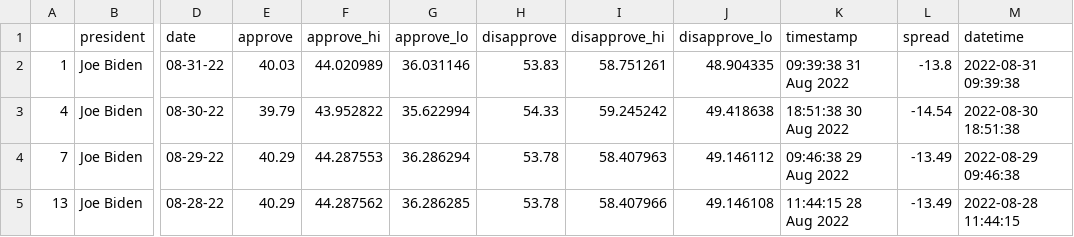
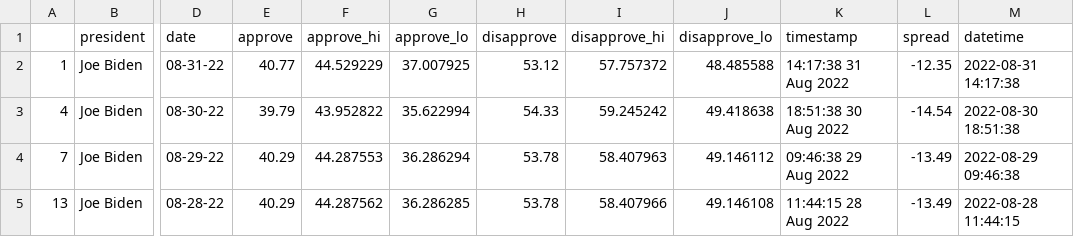
Before and after one commit to jasonchuanet/jour561-auto-scraper-demo, a CSV file: data/processed/biden_polls_adults.csv, drawn as a sheet; only a part is shown, gaps mark what is left out; the diff names each change by its address in the sheet, - before the commit and + after, or states it on an @@ line.

```diff
--- a/data/processed/biden_polls_adults.csv
+++ b/data/processed/biden_polls_adults.csv
-E2 (approve): 40.03
+E2 (approve): 40.77
-F2 (approve_hi): 44.020989
+F2 (approve_hi): 44.529229
-G2 (approve_lo): 36.031146
+G2 (approve_lo): 37.007925
-H2 (disapprove): 53.83
+H2 (disapprove): 53.12
-I2 (disapprove_hi): 58.751261
+I2 (disapprove_hi): 57.757372
-J2 (disapprove_lo): 48.904335
+J2 (disapprove_lo): 48.485588
-K2 (timestamp): 09:39:38 31 Aug 2022
+K2 (timestamp): 14:17:38 31 Aug 2022
-L2 (spread): -13.8
+L2 (spread): -12.35
-M2 (datetime): 2022-08-31 09:39:38
+M2 (datetime): 2022-08-31 14:17:38
```
